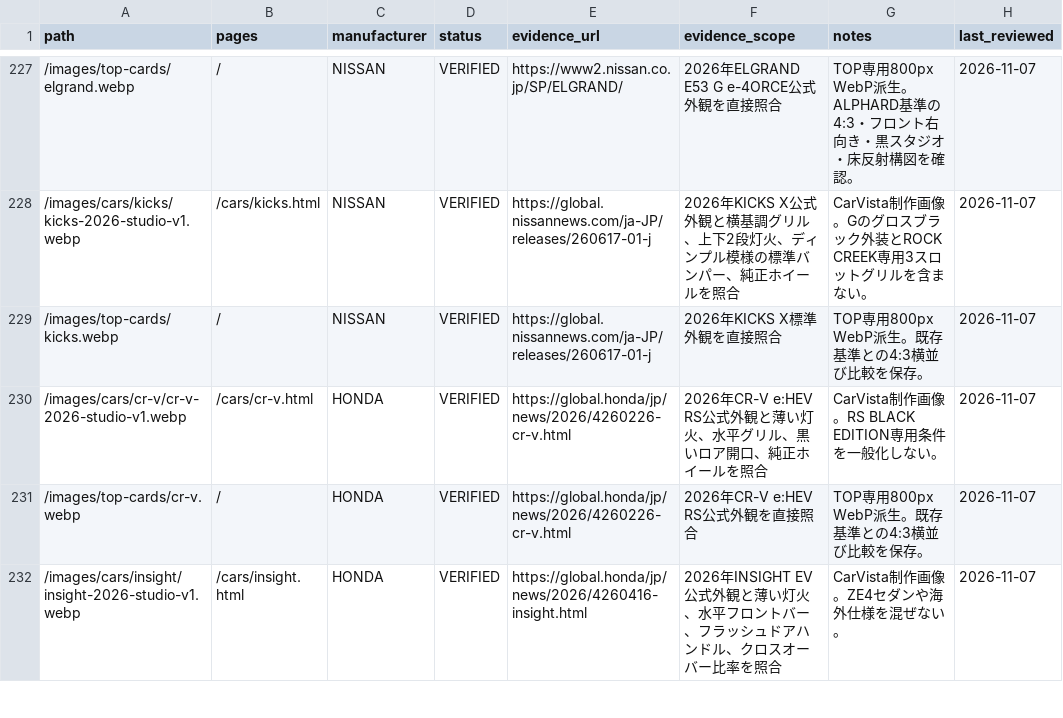
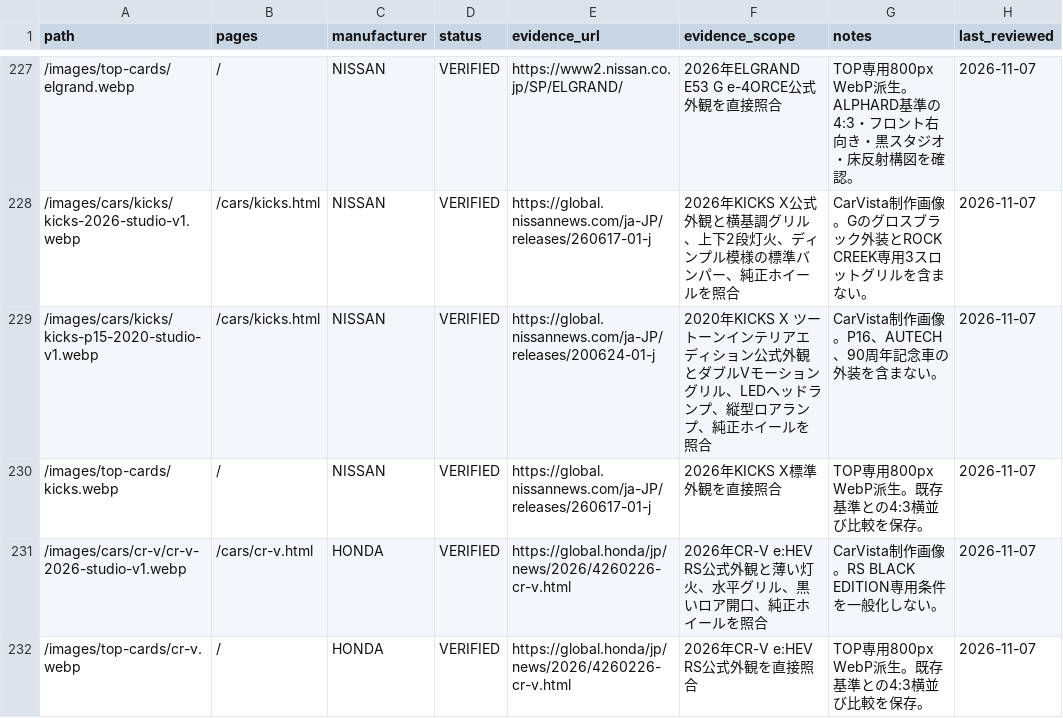
Before and after one commit to Nandemo-lab/car-evolution, a TSV file: docs/product/vehicle-image-verification-registry.tsv, drawn as a sheet; only a part is shown, gaps mark what is left out; the shorter side is filled out with more unchanged rows; the diff names each change by its address in the sheet, - before the commit and + after, or states it on an @@ line.

```diff
--- a/docs/product/vehicle-image-verification-registry.tsv
+++ b/docs/product/vehicle-image-verification-registry.tsv
+row 229: /images/cars/kicks/kicks-p15-2020-studio-v1.webp | /cars/kicks.html | NISSAN | VERIFIED | https://global.nissannews.com/ja-JP/releases/200624-01-j | 2020年KICKS X ツートーンインテリアエディション公式外観とダブルVモーショングリル、LEDヘッドランプ、縦型ロアランプ、純正ホイールを照合 | CarVista制作画像。P16、AUTECH、90周年記念車の外装を含まない。 | 2026-11-07
```
Also changed, not shown: 17 other files.
